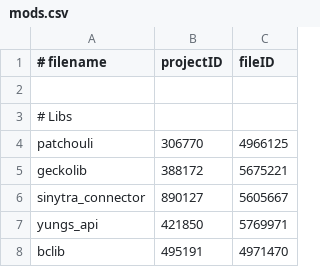
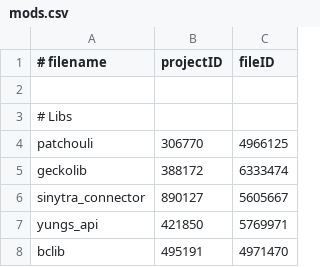
Before and after one commit to tylerbrotherton/Abyssal-Descent, a CSV file: mods.csv, drawn as a sheet; only a part is shown; the diff covers the shown part only.

```diff
--- a/mods.csv
+++ b/mods.csv
@@ -4,3 +4,3 @@
 patchouli,306770,4966125
-geckolib,388172,5675221
+geckolib,388172,6333474
 sinytra_connector,890127,5605667
```
Also changed, not shown: 2 added rows and 8 edited cells elsewhere in this file.
